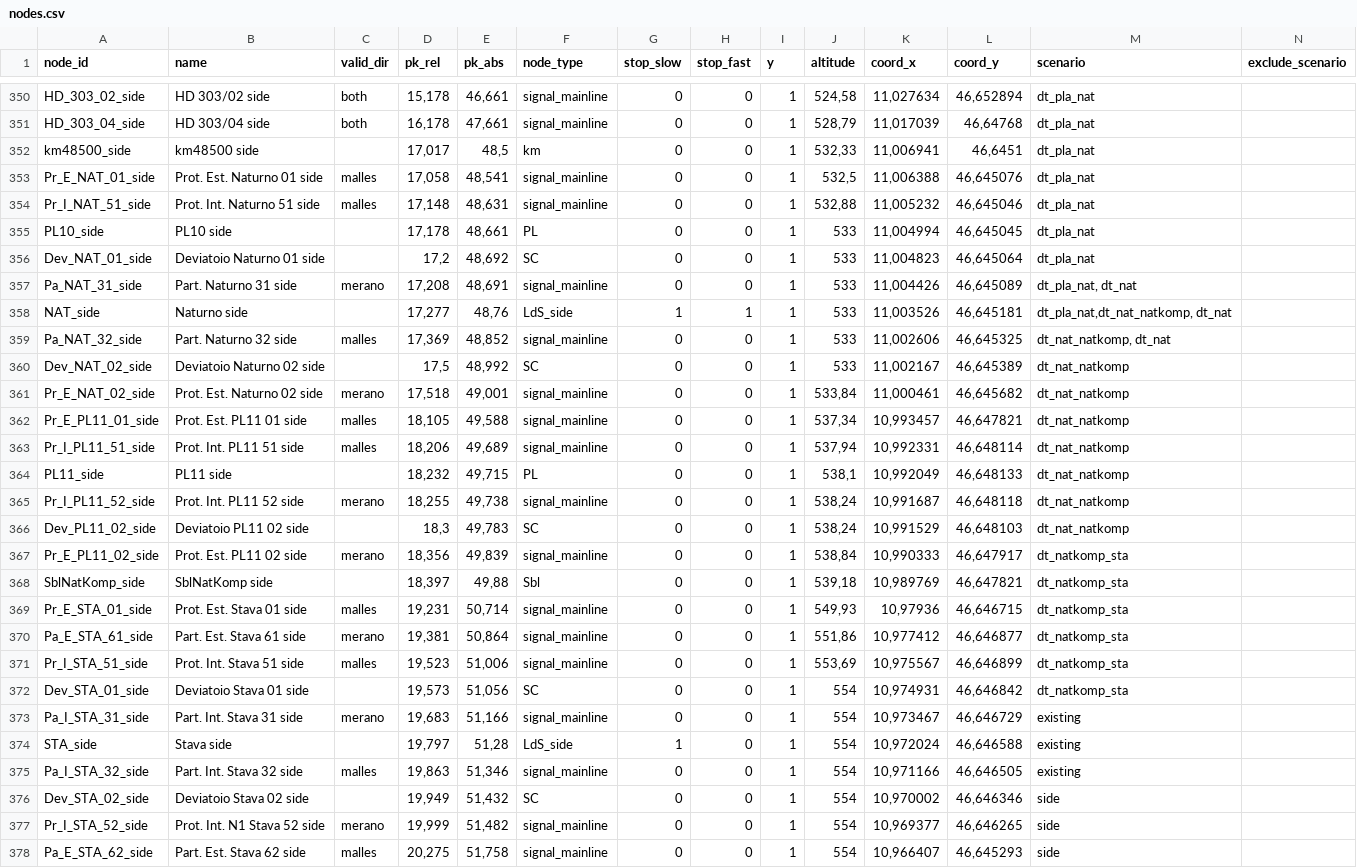
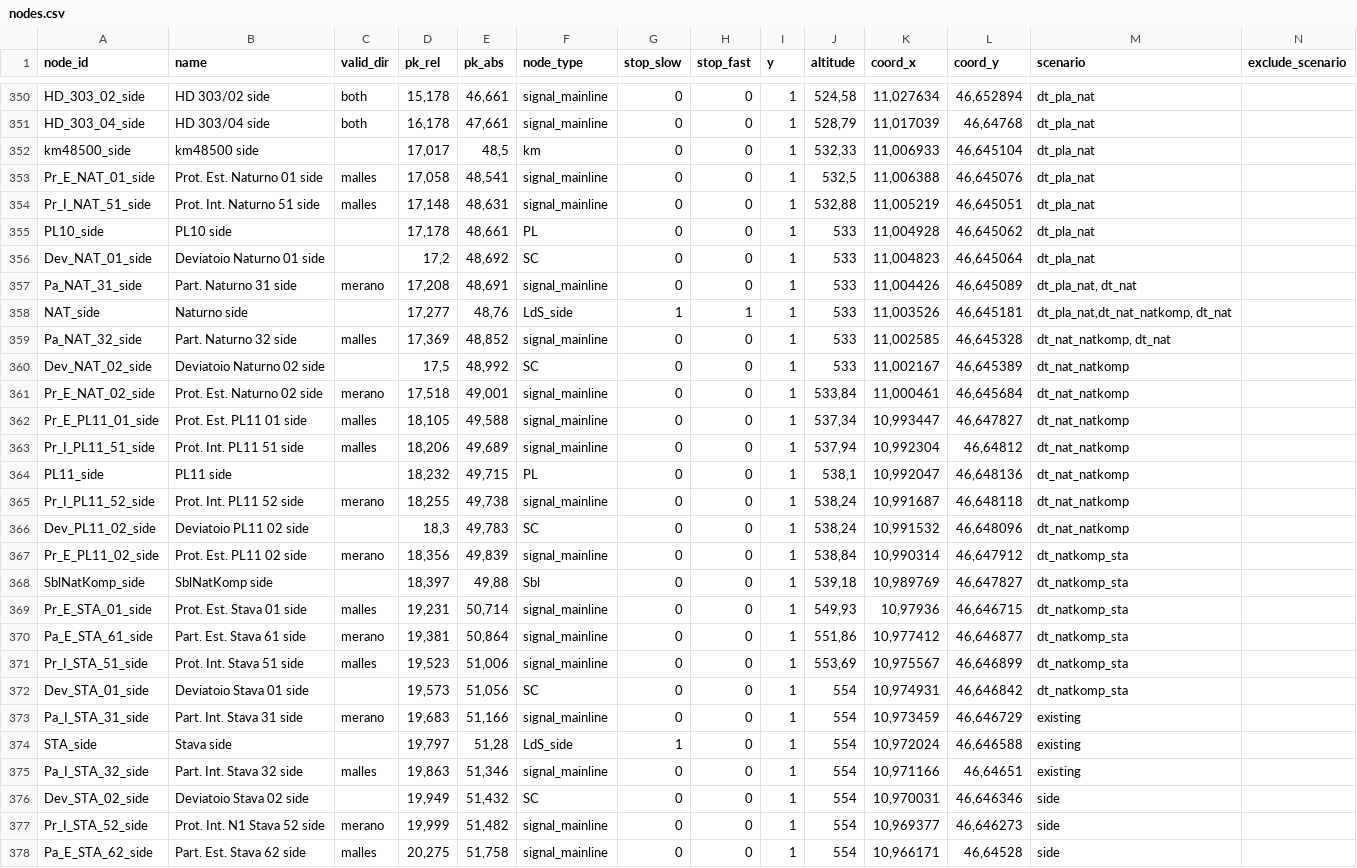
Before and after one commit to pepedigitale/AusbauVinschgau, a CSV file: infra_data/nodes.csv, drawn as a sheet; only a part is shown, gaps mark what is left out; the diff covers the shown part only.

```diff
--- a/infra_data/nodes.csv
+++ b/infra_data/nodes.csv
@@ -351,6 +351,6 @@ HD_303_02_side;HD 303/02 side;both;15,178;46,661;signal_mainline;0;0;1;524,58;11
 HD_303_04_side;HD 303/04 side;both;16,178;47,661;signal_mainline;0;0;1;528,79;11,017039;46,64768;dt_pla_nat;
-km48500_side;km48500 side;;17,017;48,5;km;0;0;1;532,33;11,006941;46,6451;dt_pla_nat;
+km48500_side;km48500 side;;17,017;48,5;km;0;0;1;532,33;11,006933;46,645104;dt_pla_nat;
 Pr_E_NAT_01_side;Prot. Est. Naturno 01 side;malles;17,058;48,541;signal_mainline;0;0;1;532,5;11,006388;46,645076;dt_pla_nat;
-Pr_I_NAT_51_side;Prot. Int. Naturno 51 side;malles;17,148;48,631;signal_mainline;0;0;1;532,88;11,005232;46,645046;dt_pla_nat;
-PL10_side;PL10 side;;17,178;48,661;PL;0;0;1;533;11,004994;46,645045;dt_pla_nat;
+Pr_I_NAT_51_side;Prot. Int. Naturno 51 side;malles;17,148;48,631;signal_mainline;0;0;1;532,88;11,005219;46,645051;dt_pla_nat;
+PL10_side;PL10 side;;17,178;48,661;PL;0;0;1;533;11,004928;46,645062;dt_pla_nat;
 Dev_NAT_01_side;Deviatoio Naturno 01 side;;17,2;48,692;SC;0;0;1;533;11,004823;46,645064;dt_pla_nat;
@@ -358,12 +358,12 @@ Pa_NAT_31_side;Part. Naturno 31 side;merano;17,208;48,691;signal_mainline;0;0;1;
 NAT_side;Naturno side;;17,277;48,76;LdS_side;1;1;1;533;11,003526;46,645181;dt_pla_nat,dt_nat_natkomp, dt_nat;
-Pa_NAT_32_side;Part. Naturno 32 side;malles;17,369;48,852;signal_mainline;0;0;1;533;11,002606;46,645325;dt_nat_natkomp, dt_nat;
+Pa_NAT_32_side;Part. Naturno 32 side;malles;17,369;48,852;signal_mainline;0;0;1;533;11,002585;46,645328;dt_nat_natkomp, dt_nat;
 Dev_NAT_02_side;Deviatoio Naturno 02 side;;17,5;48,992;SC;0;0;1;533;11,002167;46,645389;dt_nat_natkomp;
-Pr_E_NAT_02_side;Prot. Est. Naturno 02 side;merano;17,518;49,001;signal_mainline;0;0;1;533,84;11,000461;46,645682;dt_nat_natkomp;
-Pr_E_PL11_01_side;Prot. Est. PL11 01 side;malles;18,105;49,588;signal_mainline;0;0;1;537,34;10,993457;46,647821;dt_nat_natkomp;
-Pr_I_PL11_51_side;Prot. Int. PL11 51 side;malles;18,206;49,689;signal_mainline;0;0;1;537,94;10,992331;46,648114;dt_nat_natkomp;
-PL11_side;PL11 side;;18,232;49,715;PL;0;0;1;538,1;10,992049;46,648133;dt_nat_natkomp;
+Pr_E_NAT_02_side;Prot. Est. Naturno 02 side;merano;17,518;49,001;signal_mainline;0;0;1;533,84;11,000461;46,645684;dt_nat_natkomp;
+Pr_E_PL11_01_side;Prot. Est. PL11 01 side;malles;18,105;49,588;signal_mainline;0;0;1;537,34;10,993447;46,647827;dt_nat_natkomp;
+Pr_I_PL11_51_side;Prot. Int. PL11 51 side;malles;18,206;49,689;signal_mainline;0;0;1;537,94;10,992304;46,64812;dt_nat_natkomp;
+PL11_side;PL11 side;;18,232;49,715;PL;0;0;1;538,1;10,992047;46,648136;dt_nat_natkomp;
 Pr_I_PL11_52_side;Prot. Int. PL11 52 side;merano;18,255;49,738;signal_mainline;0;0;1;538,24;10,991687;46,648118;dt_nat_natkomp;
-Dev_PL11_02_side;Deviatoio PL11 02 side;;18,3;49,783;SC;0;0;1;538,24;10,991529;46,648103;dt_nat_natkomp;
-Pr_E_PL11_02_side;Prot. Est. PL11 02 side;merano;18,356;49,839;signal_mainline;0;0;1;538,84;10,990333;46,647917;dt_natkomp_sta;
-SblNatKomp_side;SblNatKomp side;;18,397;49,88;Sbl;0;0;1;539,18;10,989769;46,647821;dt_natkomp_sta;
+Dev_PL11_02_side;Deviatoio PL11 02 side;;18,3;49,783;SC;0;0;1;538,24;10,991532;46,648096;dt_nat_natkomp;
+Pr_E_PL11_02_side;Prot. Est. PL11 02 side;merano;18,356;49,839;signal_mainline;0;0;1;538,84;10,990314;46,647912;dt_natkomp_sta;
+SblNatKomp_side;SblNatKomp side;;18,397;49,88;Sbl;0;0;1;539,18;10,989769;46,647827;dt_natkomp_sta;
 Pr_E_STA_01_side;Prot. Est. Stava 01 side;malles;19,231;50,714;signal_mainline;0;0;1;549,93;10,97936;46,646715;dt_natkomp_sta;
@@ -372,7 +372,7 @@ Pr_I_STA_51_side;Prot. Int. Stava 51 side;malles;19,523;51,006;signal_mainline;0
 Dev_STA_01_side;Deviatoio Stava 01 side;;19,573;51,056;SC;0;0;1;554;10,974931;46,646842;dt_natkomp_sta;
-Pa_I_STA_31_side;Part. Int. Stava 31 side;merano;19,683;51,166;signal_mainline;0;0;1;554;10,973467;46,646729;existing;
+Pa_I_STA_31_side;Part. Int. Stava 31 side;merano;19,683;51,166;signal_mainline;0;0;1;554;10,973459;46,646729;existing;
 STA_side;Stava side;;19,797;51,28;LdS_side;1;0;1;554;10,972024;46,646588;existing;
-Pa_I_STA_32_side;Part. Int. Stava 32 side;malles;19,863;51,346;signal_mainline;0;0;1;554;10,971166;46,646505;existing;
-Dev_STA_02_side;Deviatoio Stava 02 side;;19,949;51,432;SC;0;0;1;554;10,970002;46,646346;side;
-Pr_I_STA_52_side;Prot. Int. N1 Stava 52 side;merano;19,999;51,482;signal_mainline;0;0;1;554;10,969377;46,646265;side;
-Pa_E_STA_62_side;Part. Est. Stava 62 side;malles;20,275;51,758;signal_mainline;0;0;1;554;10,966407;46,645293;side;
+Pa_I_STA_32_side;Part. Int. Stava 32 side;malles;19,863;51,346;signal_mainline;0;0;1;554;10,971166;46,64651;existing;
+Dev_STA_02_side;Deviatoio Stava 02 side;;19,949;51,432;SC;0;0;1;554;10,970031;46,646346;side;
+Pr_I_STA_52_side;Prot. Int. N1 Stava 52 side;merano;19,999;51,482;signal_mainline;0;0;1;554;10,969377;46,646273;side;
+Pa_E_STA_62_side;Part. Est. Stava 62 side;malles;20,275;51,758;signal_mainline;0;0;1;554;10,966171;46,64528;side;
```
Also changed, not shown: 2 added rows and 123 edited cells elsewhere in this file, infra_data/edges.csv, 9 other files.
